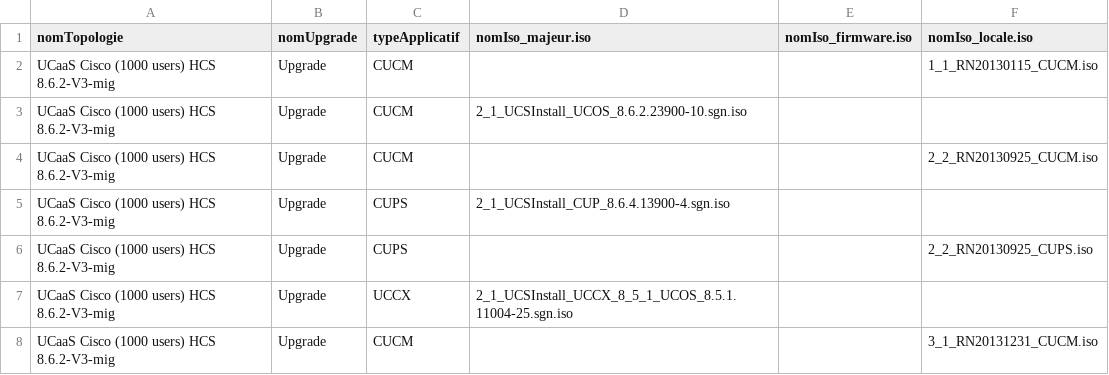
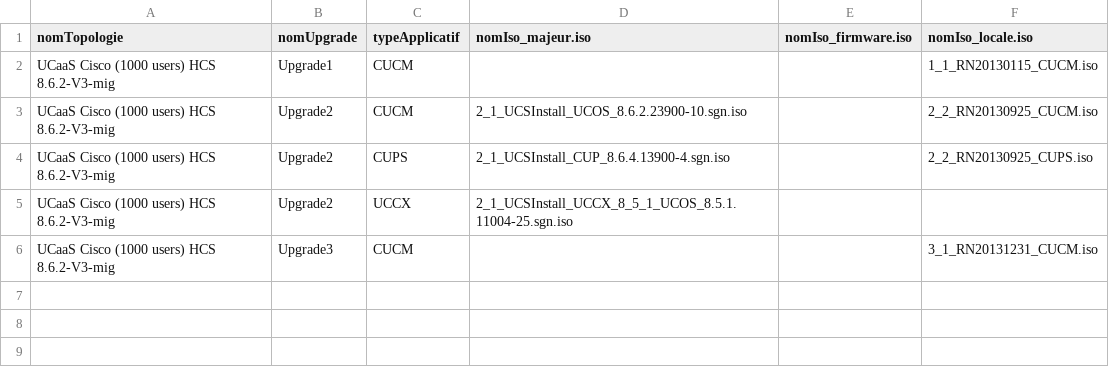
Before and after one commit to scap35/DevSeb, a CSV file: ConfVHM/ProdUCAAS/matrixUpgrade.csv, drawn as a sheet.

```diff
--- a/ConfVHM/ProdUCAAS/matrixUpgrade.csv
+++ b/ConfVHM/ProdUCAAS/matrixUpgrade.csv
@@ -1,8 +1,6 @@
 nomTopologie;nomUpgrade;typeApplicatif;nomIso_majeur.iso;nomIso_firmware.iso;nomIso_locale.iso
-UCaaS Cisco (1000 users) HCS 8.6.2-V3-mig;Upgrade;CUCM;;;1_1_RN20130115_CUCM.iso
-UCaaS Cisco (1000 users) HCS 8.6.2-V3-mig;Upgrade;CUCM;2_1_UCSInstall_UCOS_8.6.2.23900-10.sgn.iso
-UCaaS Cisco (1000 users) HCS 8.6.2-V3-mig;Upgrade;CUCM;;;2_2_RN20130925_CUCM.iso
-UCaaS Cisco (1000 users) HCS 8.6.2-V3-mig;Upgrade;CUPS;2_1_UCSInstall_CUP_8.6.4.13900-4.sgn.iso
-UCaaS Cisco (1000 users) HCS 8.6.2-V3-mig;Upgrade;CUPS;;;2_2_RN20130925_CUPS.iso
-UCaaS Cisco (1000 users) HCS 8.6.2-V3-mig;Upgrade;UCCX;2_1_UCSInstall_UCCX_8_5_1_UCOS_8.5.1.11004-25.sgn.iso
-UCaaS Cisco (1000 users) HCS 8.6.2-V3-mig;Upgrade;CUCM;;;3_1_RN20131231_CUCM.iso
+UCaaS Cisco (1000 users) HCS 8.6.2-V3-mig;Upgrade1;CUCM;;;1_1_RN20130115_CUCM.iso
+UCaaS Cisco (1000 users) HCS 8.6.2-V3-mig;Upgrade2;CUCM;2_1_UCSInstall_UCOS_8.6.2.23900-10.sgn.iso;;2_2_RN20130925_CUCM.iso
+UCaaS Cisco (1000 users) HCS 8.6.2-V3-mig;Upgrade2;CUPS;2_1_UCSInstall_CUP_8.6.4.13900-4.sgn.iso;;2_2_RN20130925_CUPS.iso
+UCaaS Cisco (1000 users) HCS 8.6.2-V3-mig;Upgrade2;UCCX;2_1_UCSInstall_UCCX_8_5_1_UCOS_8.5.1.11004-25.sgn.iso;;
+UCaaS Cisco (1000 users) HCS 8.6.2-V3-mig;Upgrade3;CUCM;;;3_1_RN20131231_CUCM.iso
```
Also changed, not shown: 3 other files.
